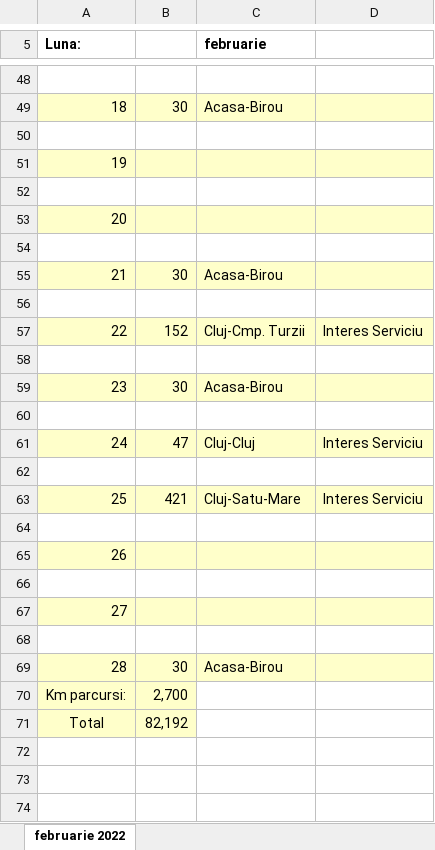
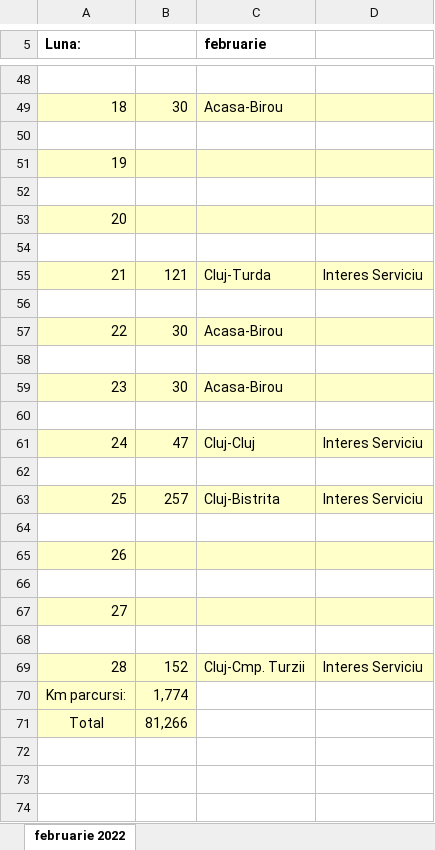
Before and after one commit to alexbora/parcurs, an Excel workbook: foaie_parcurs_B-151-VGT_februarie_2022_Alex_Bora.xlsx, sheet februarie 2022, drawn as a sheet; only a part is shown, gaps mark what is left out; values as stored, in another font and other column widths than the file's, no borders; charts and pictures not drawn; removed rows and columns are numbered as before the commit, all else as after; the diff covers the shown part only; the diff names each change by its address in the sheet, - before the commit and + after, or states it on an @@ line.

```diff
--- a/foaie_parcurs_B-151-VGT_februarie_2022_Alex_Bora.xlsx (sheet februarie 2022)
+++ b/foaie_parcurs_B-151-VGT_februarie_2022_Alex_Bora.xlsx (sheet februarie 2022)
-row 55: 21 | 30 | Acasa-Birou
+row 55: 21 | 121 | Cluj-Turda | Interes Serviciu
-row 57: 22 | 152 | Cluj-Cmp. Turzii | Interes Serviciu
+row 57: 22 | 30 | Acasa-Birou
-B63: 421
+B63: 257
-C63 (februarie): Cluj-Satu-Mare
+C63 (februarie): Cluj-Bistrita
-row 69: 28 | 30 | Acasa-Birou
+row 69: 28 | 152 | Cluj-Cmp. Turzii | Interes Serviciu
-B70: 2,700
+B70: 1,774
-B71: 82,192
+B71: 81,266
```
Also changed, not shown: 7 added rows, 7 removed rows and 11 edited cells elsewhere in this sheet, 1 other file.
